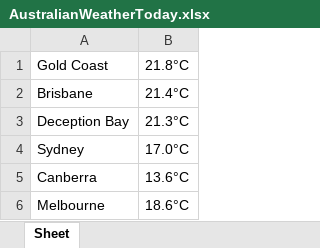
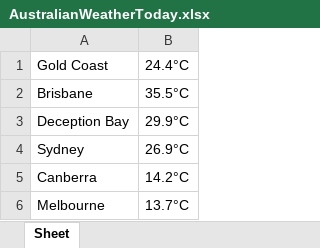
Before and after one commit to pframpto/MyPython, an Excel workbook: weather_to_excel/AustralianWeatherToday.xlsx, sheet Sheet, drawn as a sheet; values as stored, in another font and other column widths than the file's, no borders; the diff names each change by its address in the sheet, - before the commit and + after, or states it on an @@ line.

```diff
--- a/weather_to_excel/AustralianWeatherToday.xlsx (sheet Sheet)
+++ b/weather_to_excel/AustralianWeatherToday.xlsx (sheet Sheet)
-B1: 21.8°C
+B1: 24.4°C
-B2: 21.4°C
+B2: 35.5°C
-B3: 21.3°C
+B3: 29.9°C
-B4: 17.0°C
+B4: 26.9°C
-B5: 13.6°C
+B5: 14.2°C
-B6: 18.6°C
+B6: 13.7°C
```
Also changed, not shown: 1 other file.
